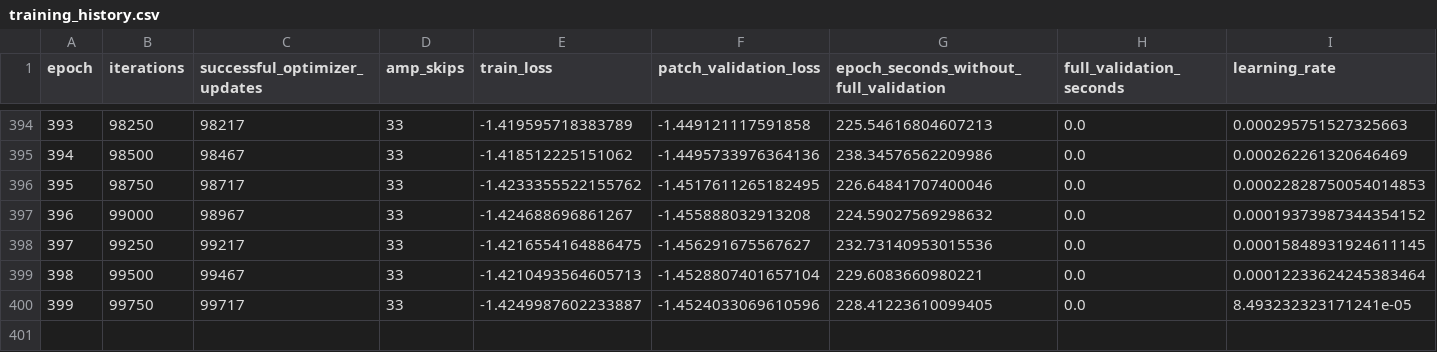
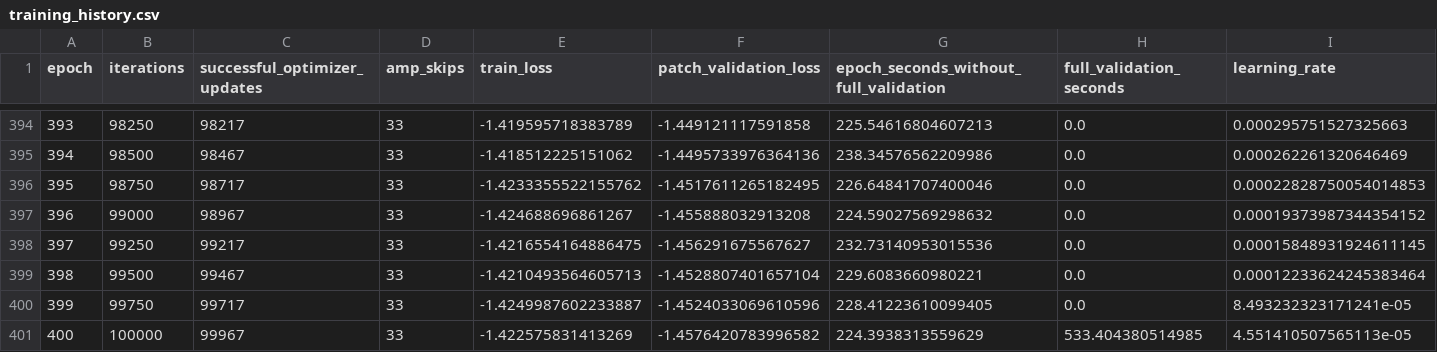
Before and after one commit to cw462/airrc-pulmonary-segmentation, a CSV file: reports/airrc_ablation/P2/training_history.csv, drawn as a sheet; only a part is shown, gaps mark what is left out; rows hold the shown columns only; the diff names each change by its address in the sheet, - before the commit and + after, or states it on an @@ line.

```diff
--- a/reports/airrc_ablation/P2/training_history.csv
+++ b/reports/airrc_ablation/P2/training_history.csv
+row 401: 400 | 100000 | 99967 | 33 | -1.422575831413269 | -1.4576420783996582 | 224.3938313559629 | 533.404380514985 | 4.551410507565113e-05
```
Also changed, not shown: reports/airrc_ablation/P2/validation_history.csv, 24 other files.
